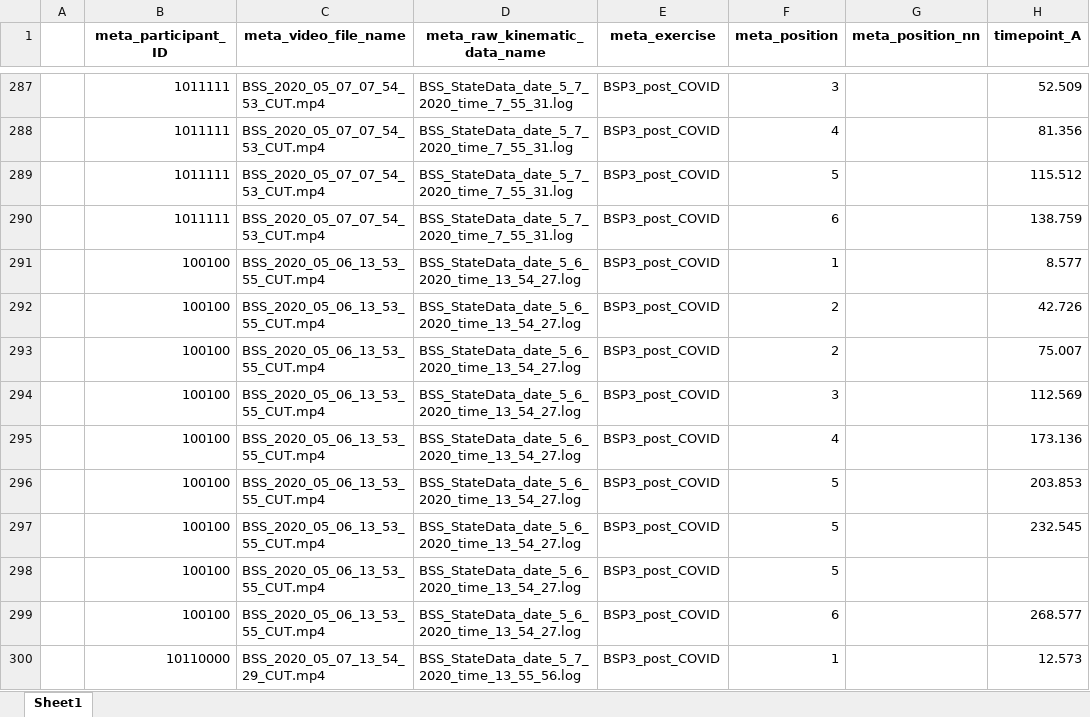
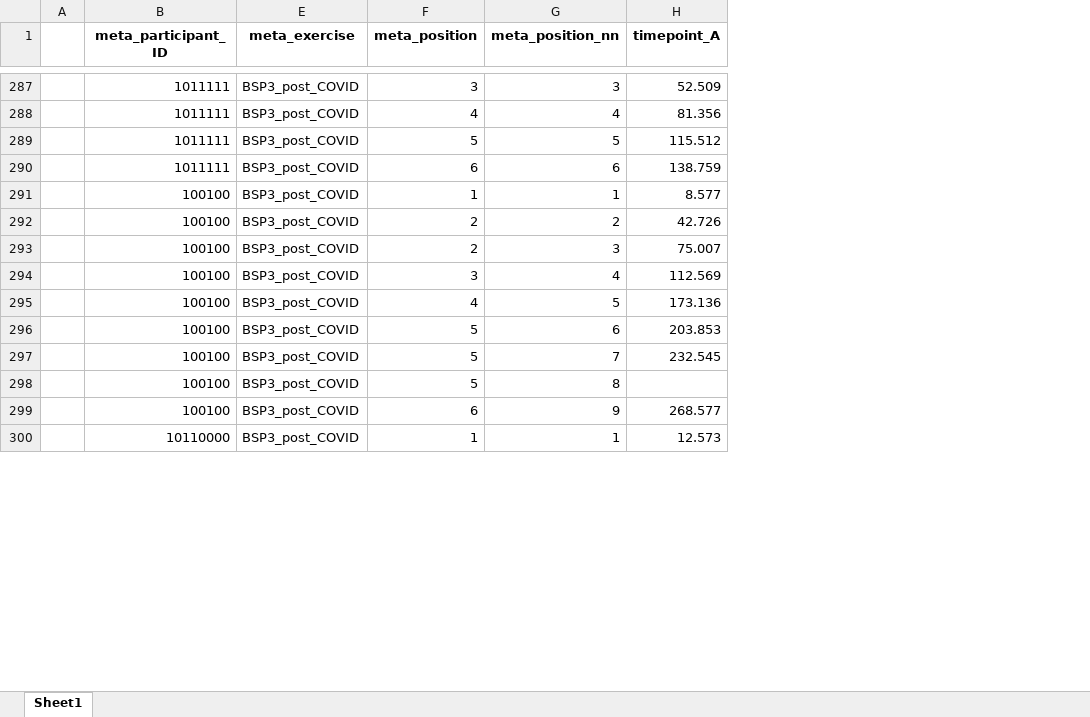
Before and after one commit to Zarand3r/deepStitch2, an Excel workbook: task1/preprocessing/prep_race_videos/RACE_python_format_final.xlsx, sheet Sheet1, drawn as a sheet; only a part is shown, gaps mark what is left out; values as stored, in another font and other column widths than the file's, no borders; the diff covers the shown part only; the diff names each change by its address in the sheet, - before the commit and + after, or states it on an @@ line.

```diff
--- a/task1/preprocessing/prep_race_videos/RACE_python_format_final.xlsx (sheet Sheet1)
+++ b/task1/preprocessing/prep_race_videos/RACE_python_format_final.xlsx (sheet Sheet1)
@@ column C (meta_video_file_name) hidden, rows 287-300: BSS_2020_05_07_07_54_53_CUT.mp4 | BSS_2020_05_07_07_54_53_CUT.mp4 | BSS_2020_05_07_07_54_53_CUT.mp4 | BSS_2020_05_07_07_54_53_CUT.mp4 | BSS_2020_05_06_13_53_55_CUT.mp4 | BSS_2020_05_06_13_53_55_CUT.mp4 | BSS_2020_05_06_13_53_55_CUT.mp4 | BSS_2020_05_06_13_53_55_CUT.mp4 | BSS_2020_05_06_13_53_55_CUT.mp4 | BSS_2020_05_06_13_53_55_CUT.mp4 | BSS_2020_05_06_13_53_55_CUT.mp4 | BSS_2020_05_06_13_53_55_CUT.mp4 | BSS_2020_05_06_13_53_55_CUT.mp4 | BSS_2020_05_07_13_54_29_CUT.mp4 @@
@@ column D (meta_raw_kinematic_data_name) hidden, rows 287-300: BSS_StateData_date_5_7_2020_time_7_55_31.log | BSS_StateData_date_5_7_2020_time_7_55_31.log | BSS_StateData_date_5_7_2020_time_7_55_31.log | BSS_StateData_date_5_7_2020_time_7_55_31.log | BSS_StateData_date_5_6_2020_time_13_54_27.log | BSS_StateData_date_5_6_2020_time_13_54_27.log | BSS_StateData_date_5_6_2020_time_13_54_27.log | BSS_StateData_date_5_6_2020_time_13_54_27.log | BSS_StateData_date_5_6_2020_time_13_54_27.log | BSS_StateData_date_5_6_2020_time_13_54_27.log | BSS_StateData_date_5_6_2020_time_13_54_27.log | BSS_StateData_date_5_6_2020_time_13_54_27.log | BSS_StateData_date_5_6_2020_time_13_54_27.log | BSS_StateData_date_5_7_2020_time_13_55_56.log @@
-G287 (meta_position_nn): (empty)
+G287 (meta_position_nn): 3
-G288 (meta_position_nn): (empty)
+G288 (meta_position_nn): 4
-G289 (meta_position_nn): (empty)
+G289 (meta_position_nn): 5
-G290 (meta_position_nn): (empty)
+G290 (meta_position_nn): 6
-G291 (meta_position_nn): (empty)
+G291 (meta_position_nn): 1
-G292 (meta_position_nn): (empty)
+G292 (meta_position_nn): 2
-G293 (meta_position_nn): (empty)
+G293 (meta_position_nn): 3
-G294 (meta_position_nn): (empty)
+G294 (meta_position_nn): 4
-G295 (meta_position_nn): (empty)
+G295 (meta_position_nn): 5
-G296 (meta_position_nn): (empty)
+G296 (meta_position_nn): 6
-G297 (meta_position_nn): (empty)
+G297 (meta_position_nn): 7
-G298 (meta_position_nn): (empty)
+G298 (meta_position_nn): 8
-G299 (meta_position_nn): (empty)
+G299 (meta_position_nn): 9
-G300 (meta_position_nn): (empty)
+G300 (meta_position_nn): 1
```
Also changed, not shown: 146 edited cells elsewhere in this sheet, 2 other files.
